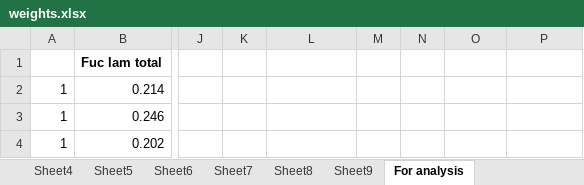
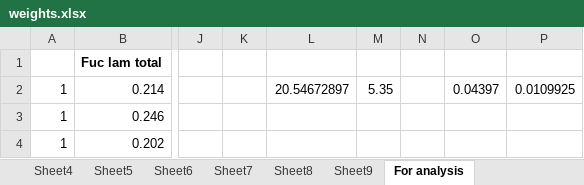
Before and after one commit to blue-1-star/Py, an Excel workbook: sov_extract/Data/weights.xlsx, sheet For analysis, drawn as a sheet; only a part is shown, gaps mark what is left out; values as stored, in another font and other column widths than the file's, no borders; the diff names each change by its address in the sheet, - before the commit and + after, or states it on an @@ line.

```diff
--- a/sov_extract/Data/weights.xlsx (sheet For analysis)
+++ b/sov_extract/Data/weights.xlsx (sheet For analysis)
-L2: (empty)
+L2: 20.54672897
-M2: (empty)
+M2: 5.35
-O2: (empty)
+O2: 0.04397
-P2: (empty)
+P2: 0.0109925
```
Also changed, not shown: 6 other files.
